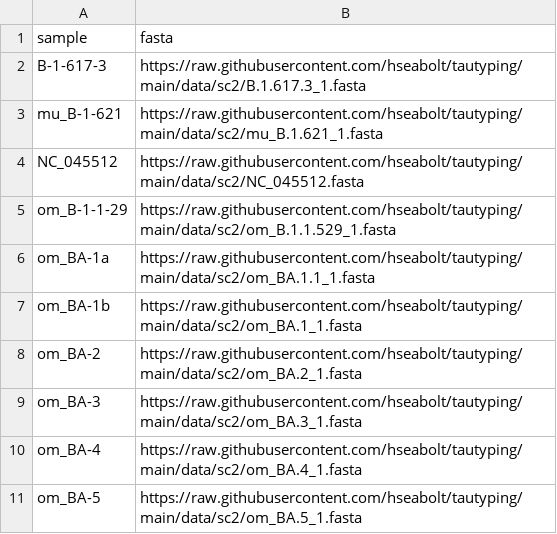
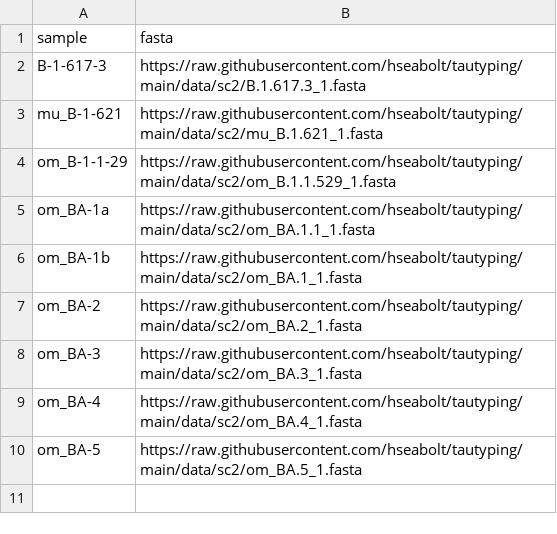
Before and after one commit to hseabolt/tautyping, a CSV file: assets/samplesheet_sc2.csv, drawn as a sheet.

Commit message:
Update samplesheet_sc2.csv

```diff
--- a/assets/samplesheet_sc2.csv
+++ b/assets/samplesheet_sc2.csv
@@ -3,3 +3,2 @@ B-1-617-3,https://raw.githubusercontent.com/hseabolt/tautyping/main/data/sc2/B.1
 mu_B-1-621,https://raw.githubusercontent.com/hseabolt/tautyping/main/data/sc2/mu_B.1.621_1.fasta
-NC_045512,https://raw.githubusercontent.com/hseabolt/tautyping/main/data/sc2/NC_045512.fasta
 om_B-1-1-29,https://raw.githubusercontent.com/hseabolt/tautyping/main/data/sc2/om_B.1.1.529_1.fasta
```
